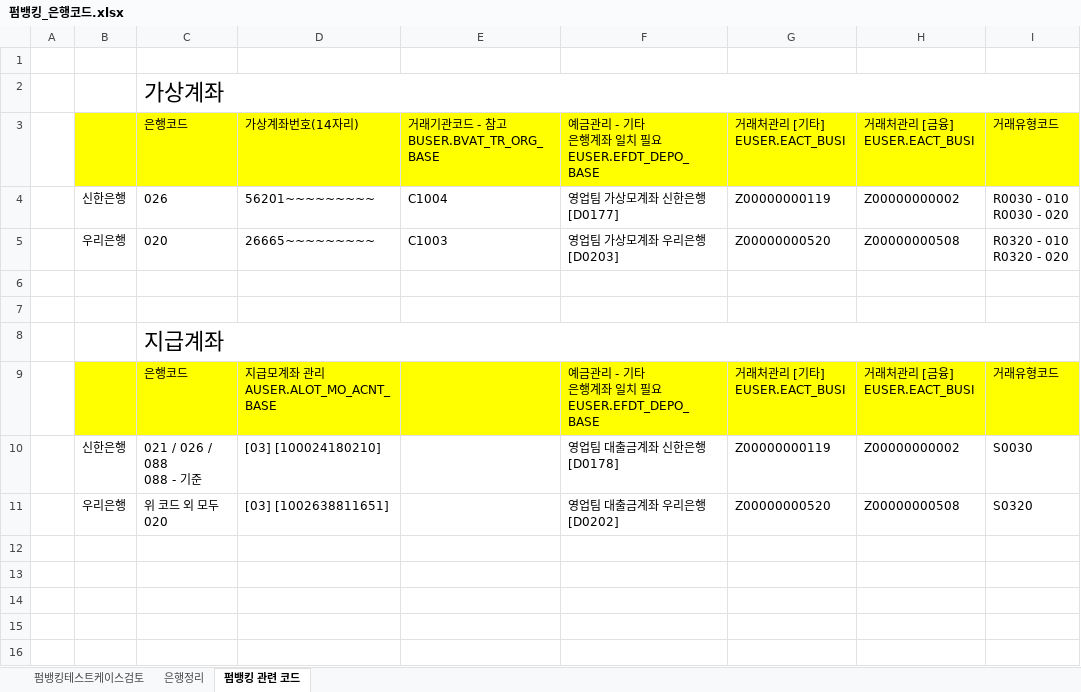
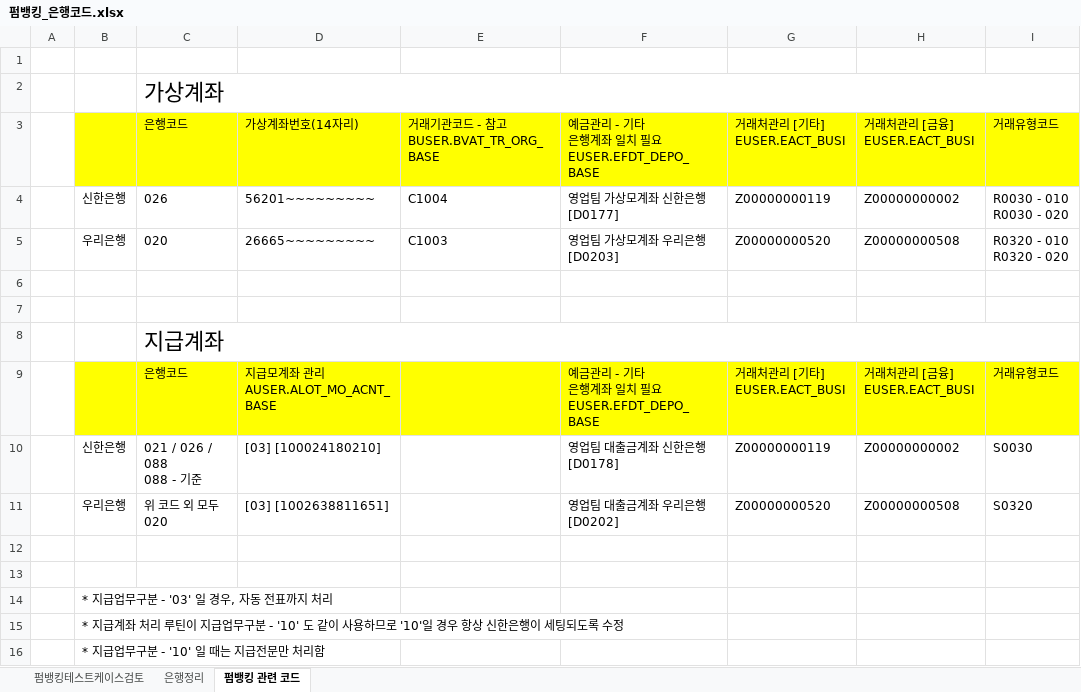
Before and after one commit to cherryjuni/hic, an Excel workbook: doc/펌뱅킹_은행코드.xlsx, sheet 펌뱅킹 관련 코드, drawn as a sheet; values as stored, in another font and other column widths than the file's, no borders; the diff names each change by its address in the sheet, - before the commit and + after, or states it on an @@ line.

```diff
--- a/doc/펌뱅킹_은행코드.xlsx (sheet 펌뱅킹 관련 코드)
+++ b/doc/펌뱅킹_은행코드.xlsx (sheet 펌뱅킹 관련 코드)
+row 12: (empty)
+row 13: (empty)
+row 14:  | * 지급업무구분 - '03' 일 경우, 자동 전표까지 처리
+row 15:  | * 지급계좌 처리 루틴이 지급업무구분 - '10' 도 같이 사용하므로 '10'일 경우 항상 신한은행이 세팅되도록 수정
+row 16:  | * 지급업무구분 - '10' 일 때는 지급전문만 처리함
```
Also changed, not shown: doc/펌뱅킹_적용_오류_리뷰.xlsx.
